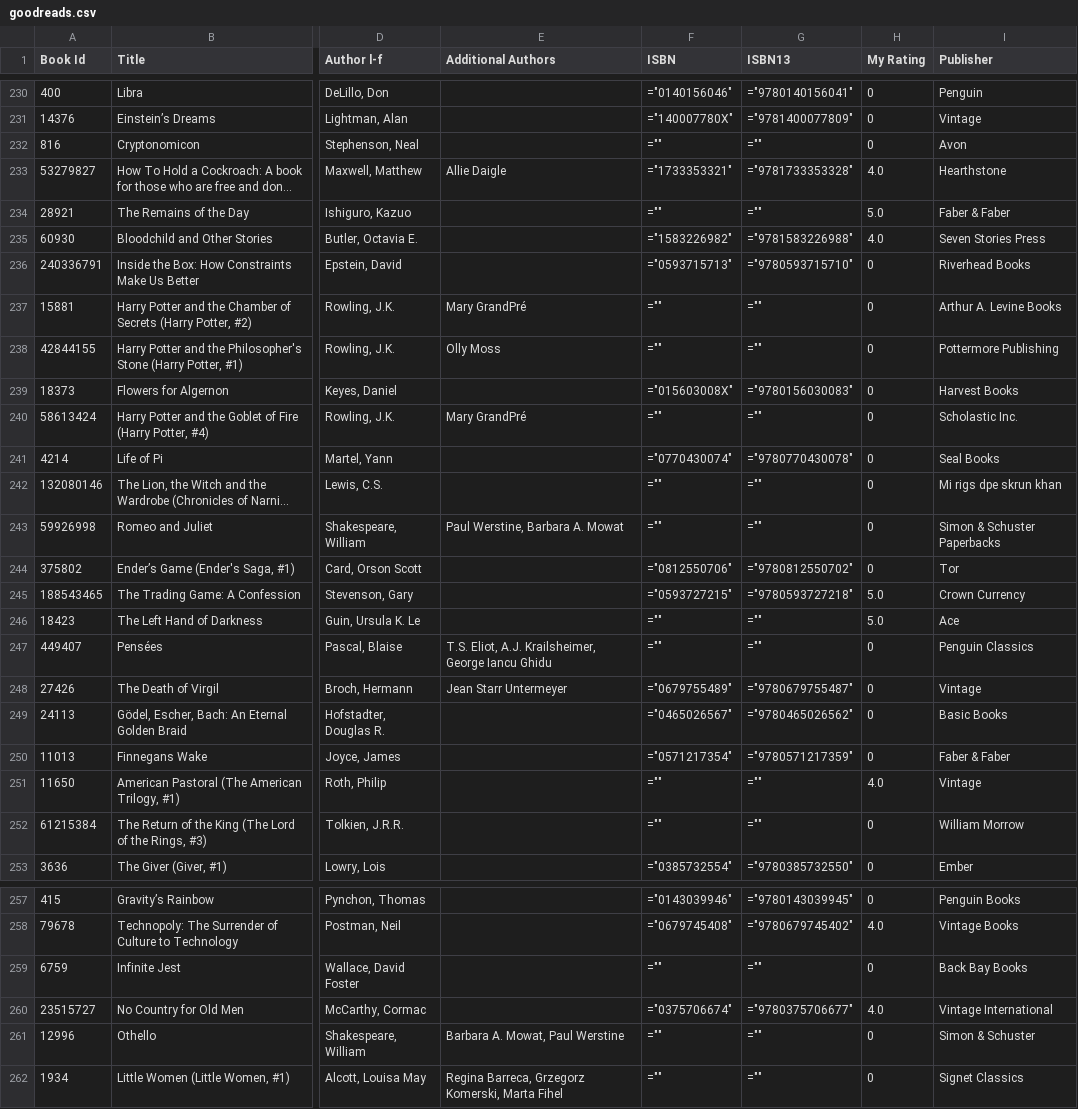
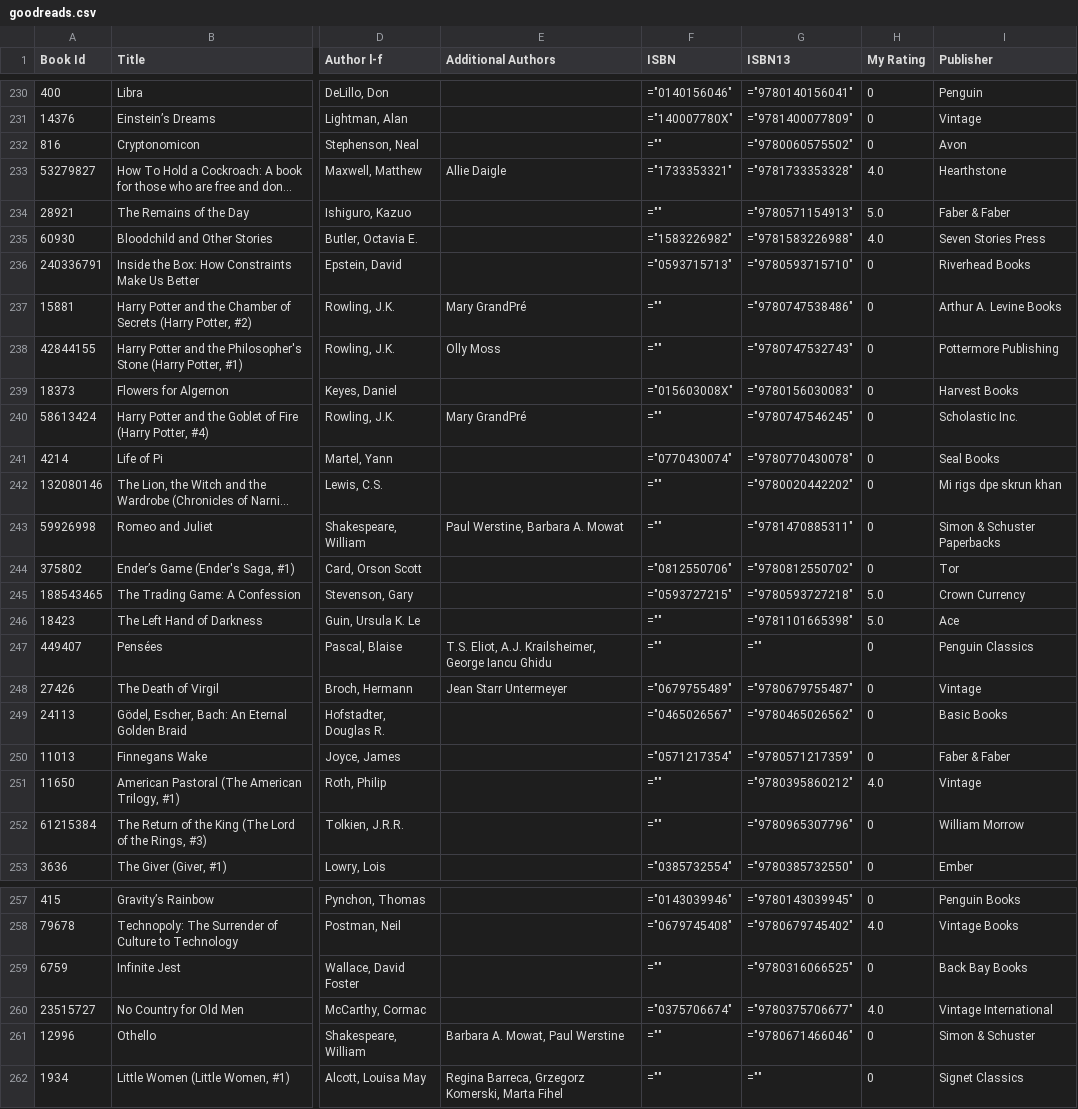
Before and after one commit to EstefanHu/EstefanHu, a CSV file: data/goodreads.csv, drawn as a sheet; only a part is shown, gaps mark what is left out; long unchanged cells end in …; the diff covers the shown part only; the diff names each change by its address in the sheet, - before the commit and + after, or states it on an @@ line.

```diff
--- a/data/goodreads.csv
+++ b/data/goodreads.csv
-G232 (ISBN13): =""
+G232 (ISBN13): ="9780060575502"
-G234 (ISBN13): =""
+G234 (ISBN13): ="9780571154913"
-G237 (ISBN13): =""
+G237 (ISBN13): ="9780747538486"
-G238 (ISBN13): =""
+G238 (ISBN13): ="9780747532743"
-G240 (ISBN13): =""
+G240 (ISBN13): ="9780747546245"
-G242 (ISBN13): =""
+G242 (ISBN13): ="9780020442202"
-G243 (ISBN13): =""
+G243 (ISBN13): ="9781470885311"
-G246 (ISBN13): =""
+G246 (ISBN13): ="9781101665398"
-G251 (ISBN13): =""
+G251 (ISBN13): ="9780395860212"
-G252 (ISBN13): =""
+G252 (ISBN13): ="9780965307796"
-G259 (ISBN13): =""
+G259 (ISBN13): ="9780316066525"
-G261 (ISBN13): =""
+G261 (ISBN13): ="9780671466046"
```
Also changed, not shown: 68 edited cells elsewhere in this file, 6 other files.
